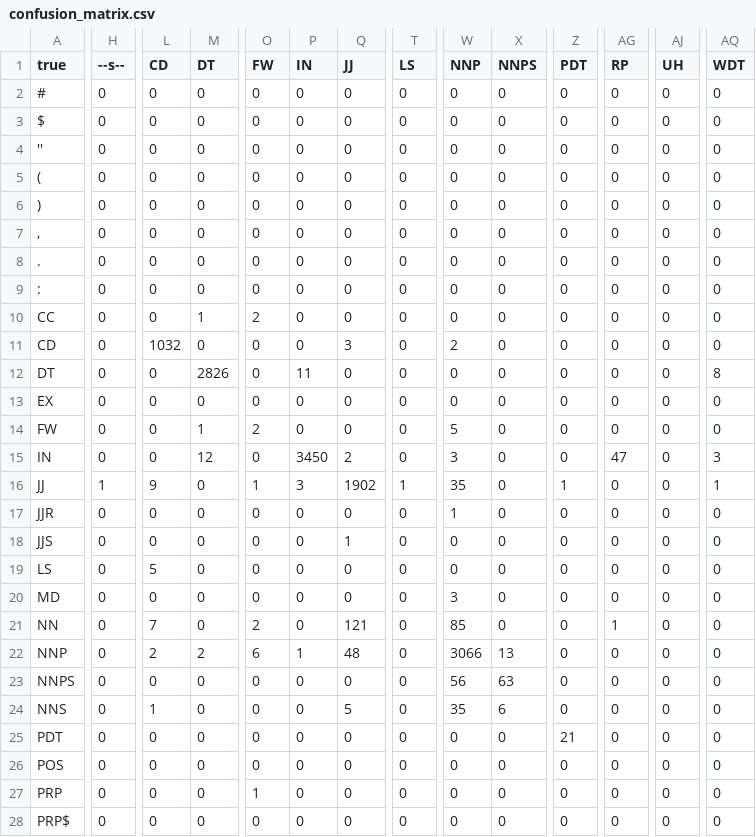
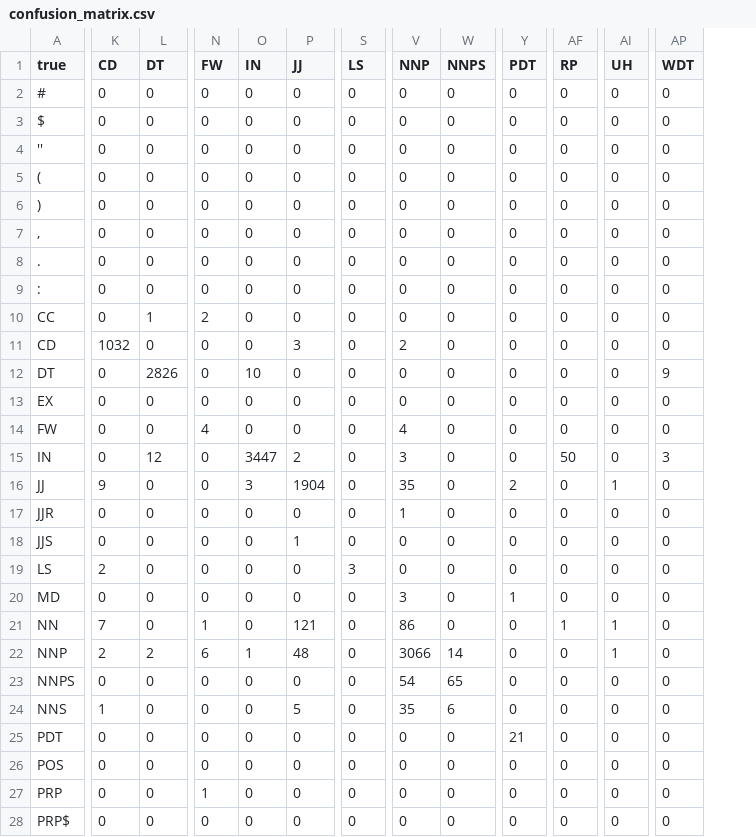
Before and after one commit to melanietosik/viterbi-pos-tagger, a CSV file: data/confusion_matrix.csv, drawn as a sheet; only a part is shown, gaps mark what is left out; removed rows and columns are numbered as before the commit, all else as after; the diff covers the shown part only; the diff names each change by its address in the sheet, - before the commit and + after, or states it on an @@ line.

```diff
--- a/data/confusion_matrix.csv
+++ b/data/confusion_matrix.csv
-column H (--s--), rows 2-28: 0 | 0 | 0 | 0 | 0 | 0 | 0 | 0 | 0 | 0 | 0 | 0 | 0 | 0 | 1 | 0 | 0 | 0 | 0 | 0 | 0 | 0 | 0 | 0 | 0 | 0 | 0
-O12 (IN): 11
+O12 (IN): 10
-AP12 (WDT): 8
+AP12 (WDT): 9
-L14 (DT): 1
+L14 (DT): 0
-N14 (FW): 2
+N14 (FW): 4
-V14 (NNP): 5
+V14 (NNP): 4
-O15 (IN): 3450
+O15 (IN): 3447
-AF15 (RP): 47
+AF15 (RP): 50
-N16 (FW): 1
+N16 (FW): 0
-P16 (JJ): 1902
+P16 (JJ): 1904
-S16 (LS): 1
+S16 (LS): 0
-Y16 (PDT): 1
+Y16 (PDT): 2
-AI16 (UH): 0
+AI16 (UH): 1
-AP16 (WDT): 1
+AP16 (WDT): 0
-K19 (CD): 5
+K19 (CD): 2
-S19 (LS): 0
+S19 (LS): 3
-Y20 (PDT): 0
+Y20 (PDT): 1
-N21 (FW): 2
+N21 (FW): 1
-V21 (NNP): 85
+V21 (NNP): 86
-AI21:AI22 (UH): 0
+AI21:AI22 (UH): 1
-W22 (NNPS): 13
+W22 (NNPS): 14
-V23 (NNP): 56
+V23 (NNP): 54
-W23 (NNPS): 63
+W23 (NNPS): 65
```
Also changed, not shown: 30 edited cells elsewhere in this file, 9 other files.
